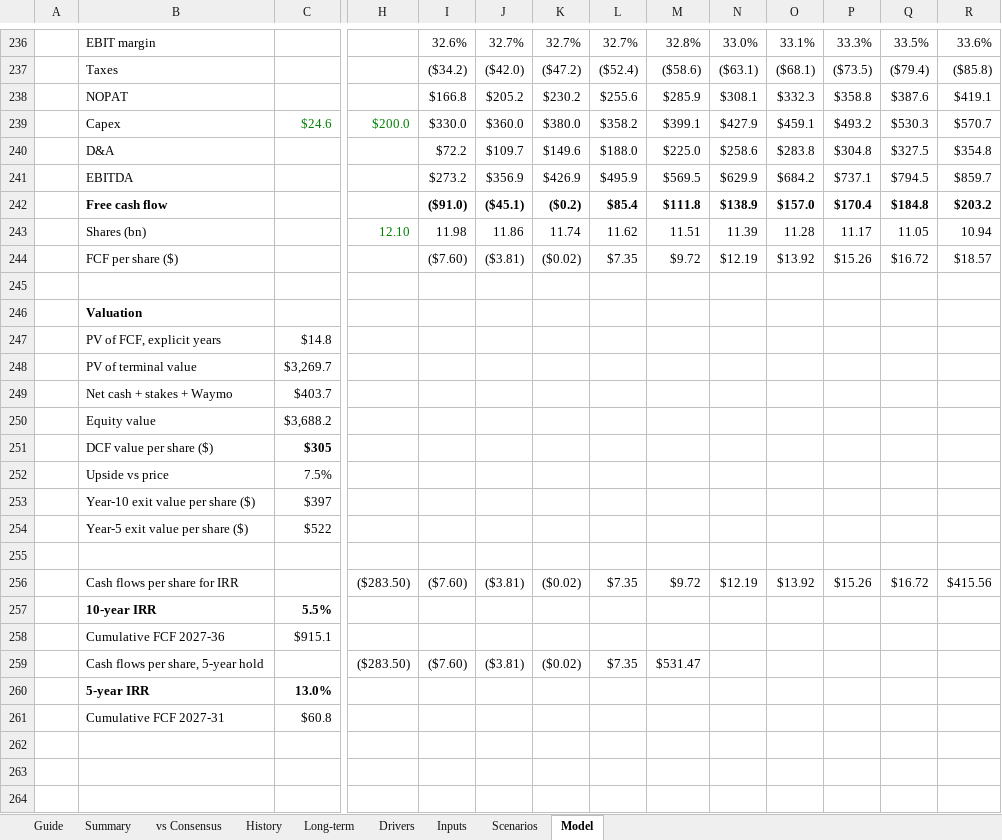
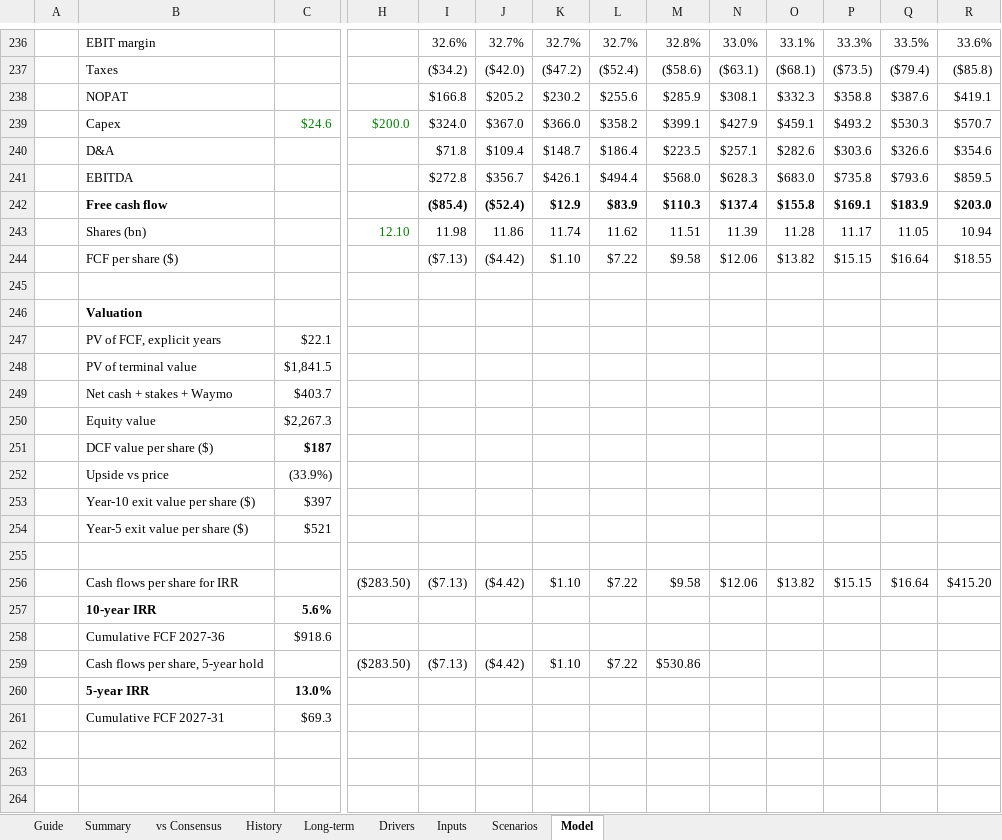
Before and after one commit to 017mda-ux/Main, an Excel workbook: models/Alphabet_Bottom_Up_Model.xlsx, sheet Model, drawn as a sheet; only a part is shown, gaps mark what is left out; values as stored, in another font and other column widths than the file's, no borders; removed rows and columns are numbered as before the commit, all else as after; rows hold the shown columns only; the diff names each change by its address in the sheet, - before the commit and + after, or states it on an @@ line.

```diff
--- a/models/Alphabet_Bottom_Up_Model.xlsx (sheet Model)
+++ b/models/Alphabet_Bottom_Up_Model.xlsx (sheet Model)
-I239: $330.0
+I239: $324.0
-J239: $360.0
+J239: $367.0
-K239: $380.0
+K239: $366.0
-row 240:  | D&A |  |  | $72.2 | $109.7 | $149.6 | $188.0 | $225.0 | $258.6 | $283.8 | $304.8 | $327.5 | $354.8
-row 241:  | EBITDA |  |  | $273.2 | $356.9 | $426.9 | $495.9 | $569.5 | $629.9 | $684.2 | $737.1 | $794.5 | $859.7
-row 242:  | Free cash flow |  |  | ($91.0) | ($45.1) | ($0.2) | $85.4 | $111.8 | $138.9 | $157.0 | $170.4 | $184.8 | $203.2
+row 240:  | D&A |  |  | $71.8 | $109.4 | $148.7 | $186.4 | $223.5 | $257.1 | $282.6 | $303.6 | $326.6 | $354.6
+row 241:  | EBITDA |  |  | $272.8 | $356.7 | $426.1 | $494.4 | $568.0 | $628.3 | $683.0 | $735.8 | $793.6 | $859.5
+row 242:  | Free cash flow |  |  | ($85.4) | ($52.4) | $12.9 | $83.9 | $110.3 | $137.4 | $155.8 | $169.1 | $183.9 | $203.0
-row 244:  | FCF per share ($) |  |  | ($7.60) | ($3.81) | ($0.02) | $7.35 | $9.72 | $12.19 | $13.92 | $15.26 | $16.72 | $18.57
+row 244:  | FCF per share ($) |  |  | ($7.13) | ($4.42) | $1.10 | $7.22 | $9.58 | $12.06 | $13.82 | $15.15 | $16.64 | $18.55
-C247: $14.8
+C247: $22.1
-C248: $3,269.7
+C248: $1,841.5
-C250: $3,688.2
+C250: $2,267.3
-C251: $305
+C251: $187
-C252: 7.5%
+C252: (33.9%)
-C254: $522
+C254: $521
-row 256:  | Cash flows per share for IRR |  | ($283.50) | ($7.60) | ($3.81) | ($0.02) | $7.35 | $9.72 | $12.19 | $13.92 | $15.26 | $16.72 | $415.56
-row 257:  | 10-year IRR | 5.5%
-row 258:  | Cumulative FCF 2027-36 | $915.1
-row 259:  | Cash flows per share, 5-year hold |  | ($283.50) | ($7.60) | ($3.81) | ($0.02) | $7.35 | $531.47
+row 256:  | Cash flows per share for IRR |  | ($283.50) | ($7.13) | ($4.42) | $1.10 | $7.22 | $9.58 | $12.06 | $13.82 | $15.15 | $16.64 | $415.20
+row 257:  | 10-year IRR | 5.6%
+row 258:  | Cumulative FCF 2027-36 | $918.6
+row 259:  | Cash flows per share, 5-year hold |  | ($283.50) | ($7.13) | ($4.42) | $1.10 | $7.22 | $530.86
-C261: $60.8
+C261: $69.3
```
Also changed, not shown: sheet vs Consensus, sheet Summary, sheet Scenarios, 1 other file.
